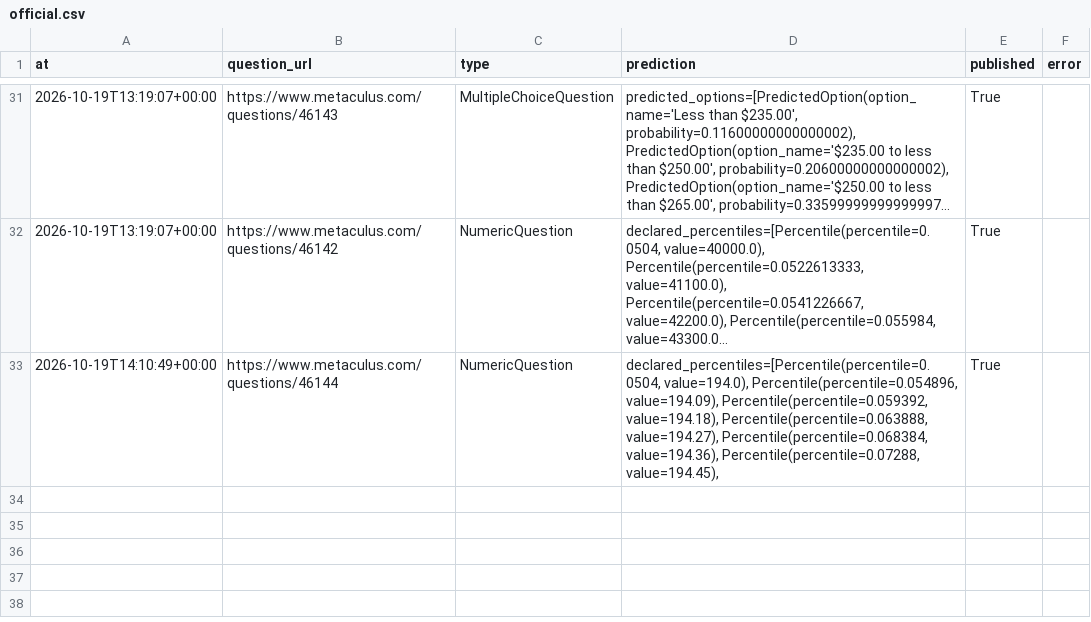
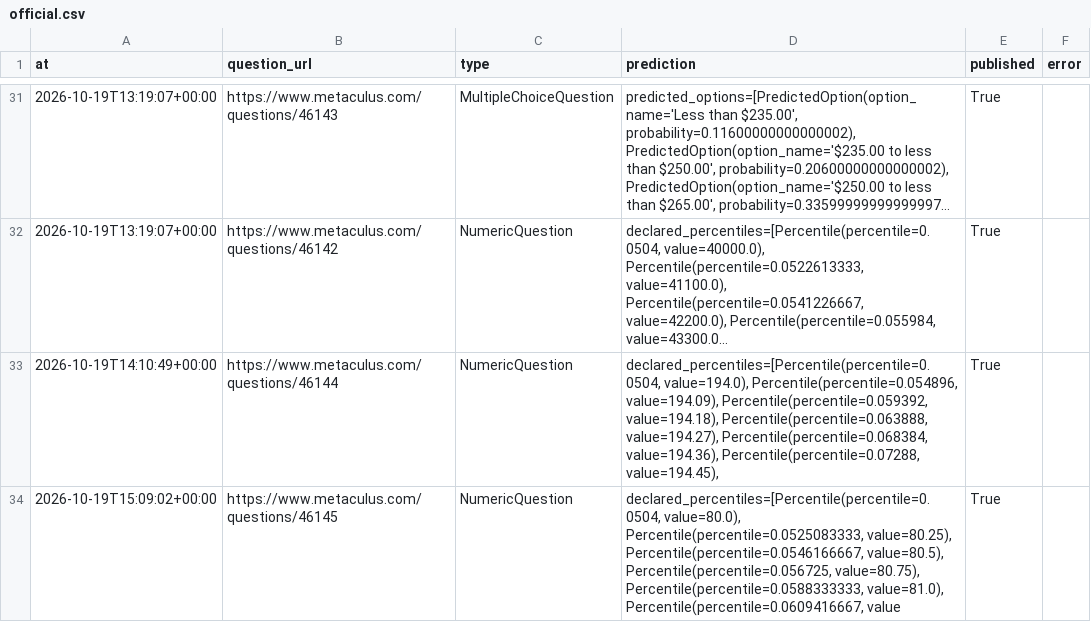
Before and after one commit to jrichardet77-dev/forecast-bot, a CSV file: data/official.csv, drawn as a sheet; only a part is shown, gaps mark what is left out; long unchanged cells end in …; the diff names each change by its address in the sheet, - before the commit and + after, or states it on an @@ line.

Commit message:
Forecast log

```diff
--- a/data/official.csv
+++ b/data/official.csv
+row 34: 2026-10-19T15:09:02+00:00 | https://www.metaculus.com/questions/46145 | NumericQuestion | declared_percentiles=[Percentile(percentile=0.0504, value=80.0), Percentile(percentile=0.0525083333, value=80.25), Percentile(percentile=0.0546166667, value=80.5), Percentile(percentile=0.056725, value=80.75), Percentile(percentile=0.0588333333, value=81.0), Percentile(percentile=0.0609416667, value | True
```
